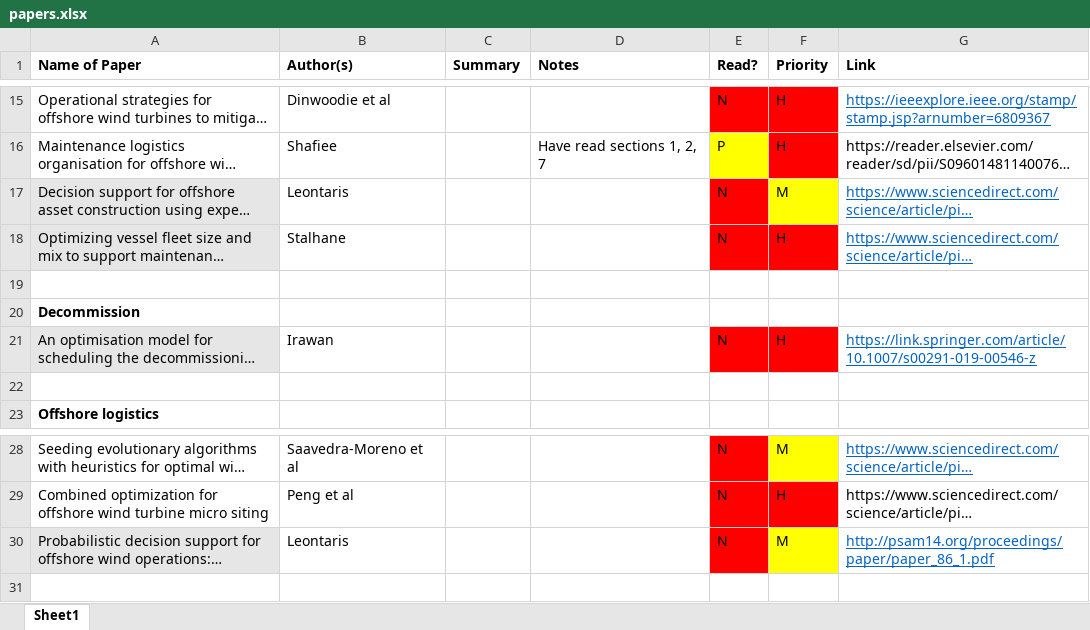
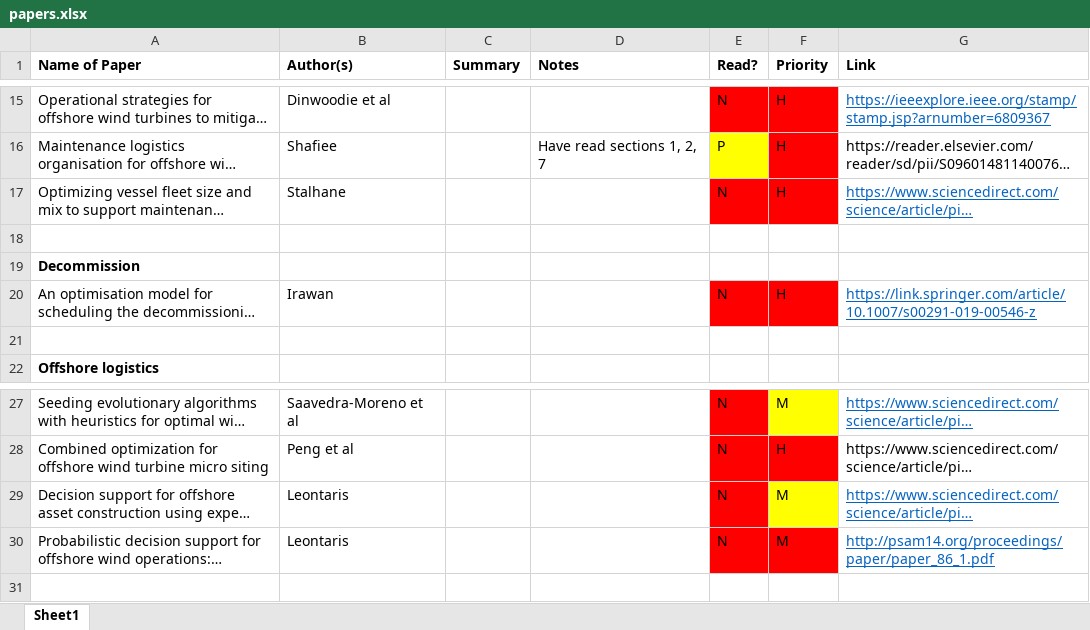
Before and after one commit to RKuipers/OffshoreWindFarms, an Excel workbook: Research/papers.xlsx, sheet Sheet1, drawn as a sheet; only a part is shown, gaps mark what is left out; long unchanged cells end in …; values as stored, in another font and other column widths than the file's, no borders; addresses are those after the commit; the diff names each change by its address in the sheet, - before the commit and + after, or states it on an @@ line.

```diff
--- a/Research/papers.xlsx (sheet Sheet1)
+++ b/Research/papers.xlsx (sheet Sheet1)
-A17 fill: #E7E6E6
+A17 fill: none
-A20 fill: #E7E6E6
+A20 fill: none
@@ row 17 moved to row 29: Decision support for offshore asset cons… @@
-A30 fill: #E7E6E6
+A30 fill: none
-F30 fill: #FFFF00
+F30 fill: #FF0000
```
Also changed, not shown: 7 other files.
